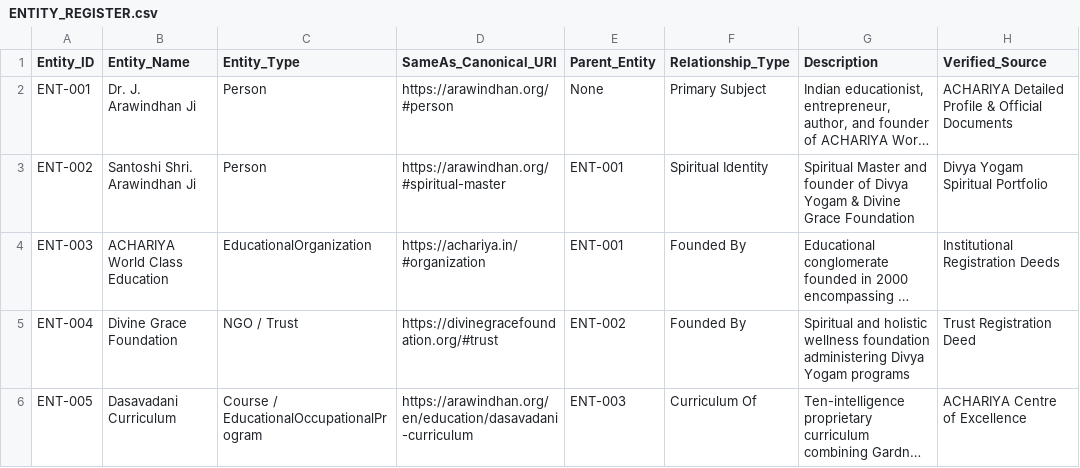
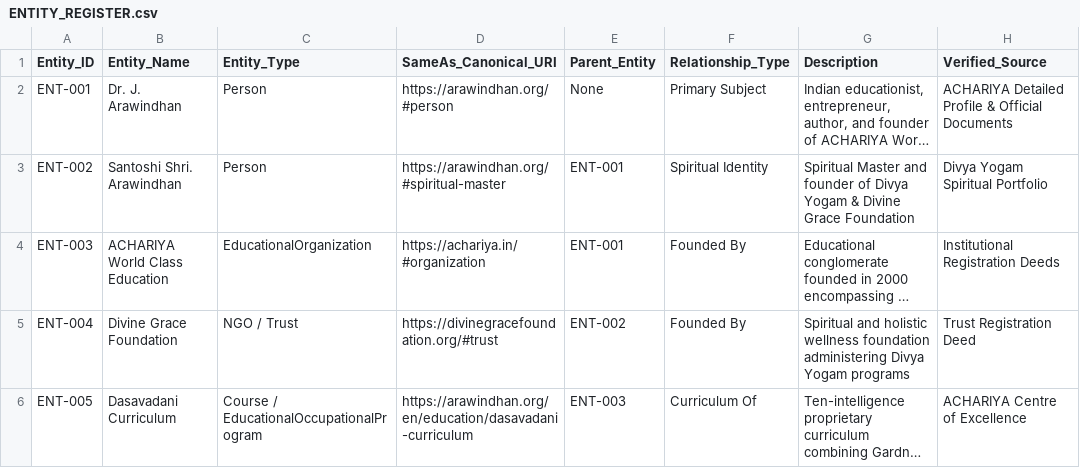
Before and after one commit to 5starambassador/arawindhan, a CSV file: ENTITY_REGISTER.csv, drawn as a sheet; only a part is shown; long unchanged cells end in …; the diff names each change by its address in the sheet, - before the commit and + after, or states it on an @@ line.

```diff
--- a/ENTITY_REGISTER.csv
+++ b/ENTITY_REGISTER.csv
-B2 (Entity_Name): Dr. J. Arawindhan Ji
+B2 (Entity_Name): Dr. J. Arawindhan
-B3 (Entity_Name): Santoshi Shri. Arawindhan Ji
+B3 (Entity_Name): Santoshi Shri. Arawindhan
```
Also changed, not shown: AI_VISIBILITY_TESTS.csv, KEYWORD_AND_INTENT_MAP.csv, 27 other files.
